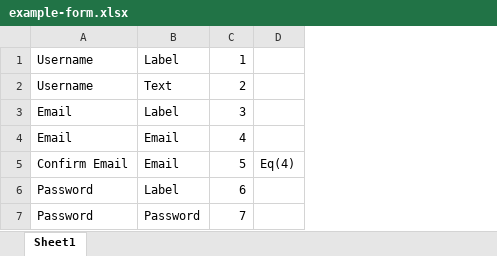
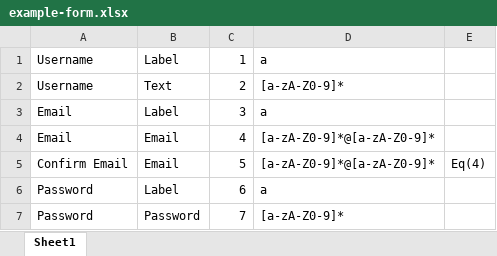
Before and after one commit to yarwest/excel-based-form-demo, an Excel workbook: src/main/resources/example-form.xlsx, sheet Sheet1, drawn as a sheet; values as stored, in another font and other column widths than the file's, no borders; the diff names each change by its address in the sheet, - before the commit and + after, or states it on an @@ line.

```diff
--- a/src/main/resources/example-form.xlsx (sheet Sheet1)
+++ b/src/main/resources/example-form.xlsx (sheet Sheet1)
+column D, rows 1-7: a | [a-zA-Z0-9]* | a | [a-zA-Z0-9]*@[a-zA-Z0-9]* | [a-zA-Z0-9]*@[a-zA-Z0-9]* | a | [a-zA-Z0-9]*
```
Also changed, not shown: 2 other files.
